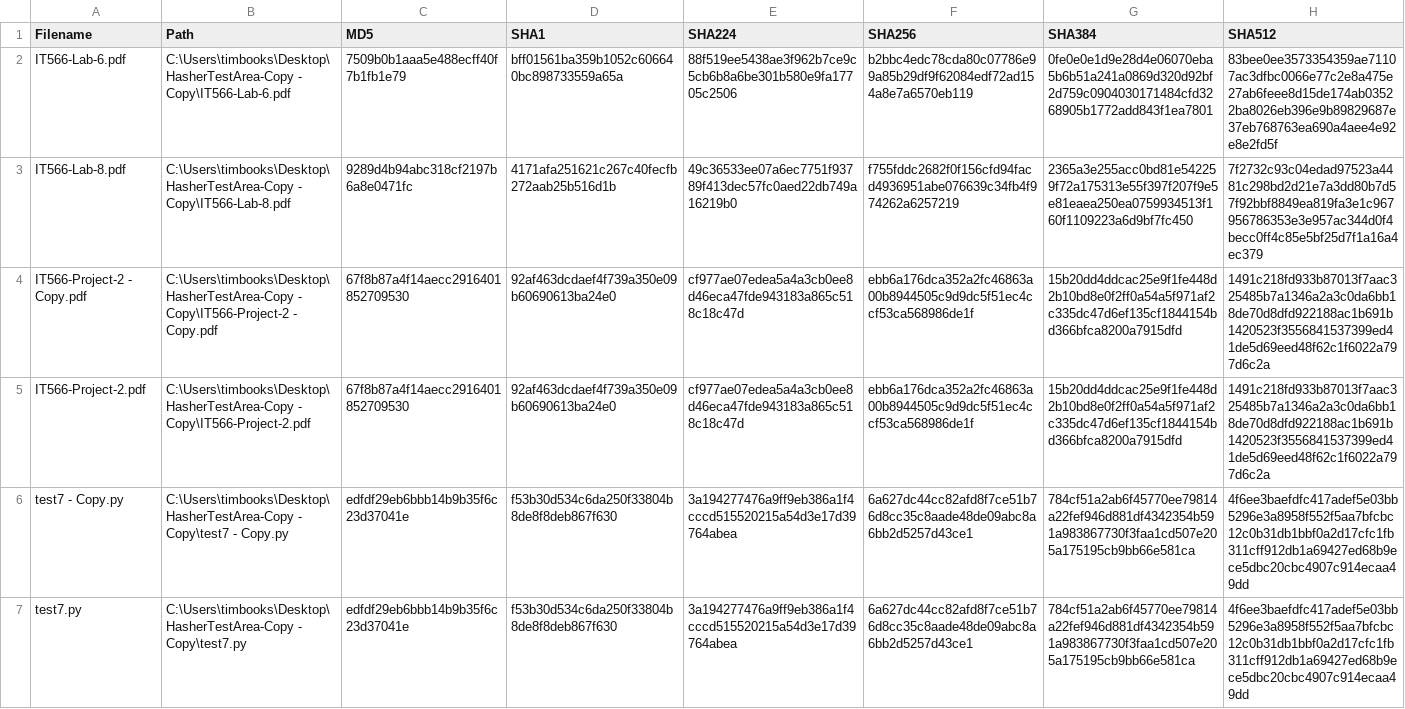
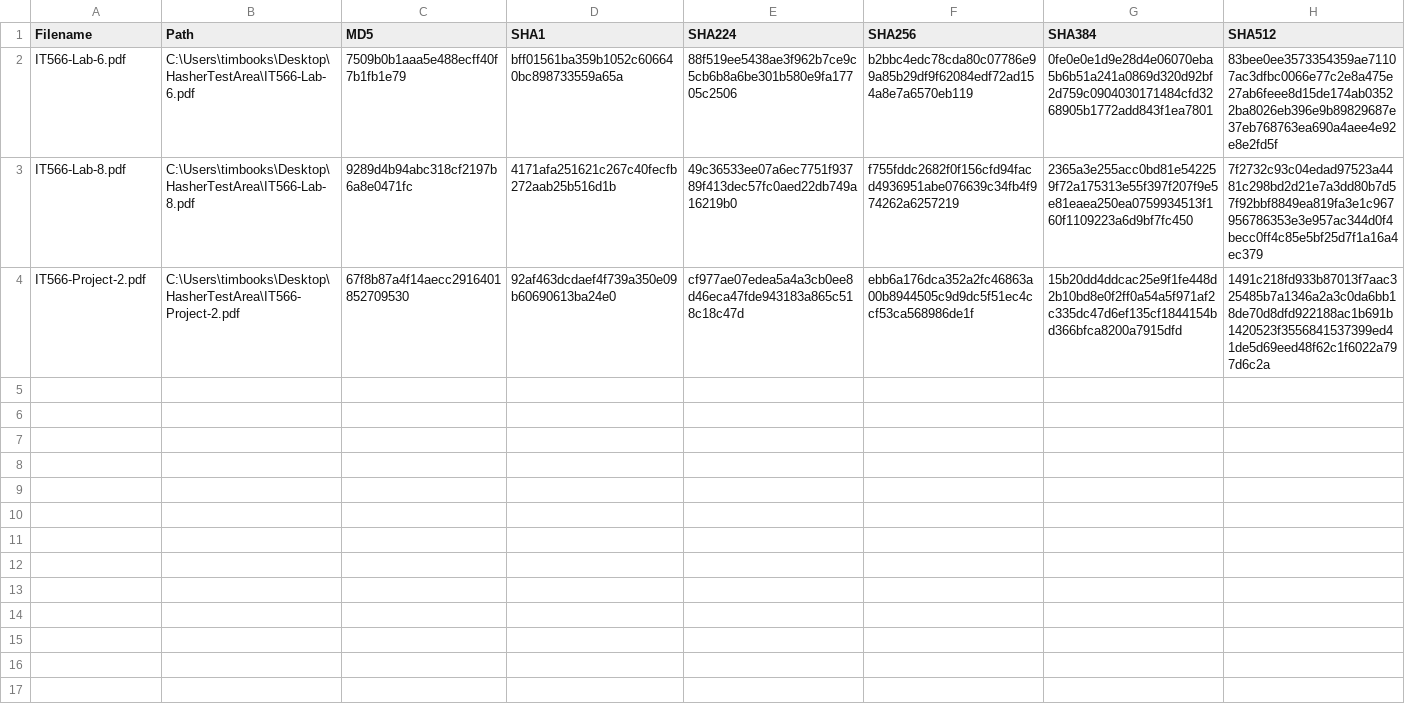
Before and after one commit to MikeO7/Hasher, a CSV file: HashedStuffHERE.csv, drawn as a sheet.

```diff
--- a/HashedStuffHERE.csv
+++ b/HashedStuffHERE.csv
@@ -1,7 +1,4 @@
 Filename,Path,MD5,SHA1,SHA224,SHA256,SHA384,SHA512
-IT566-Lab-6.pdf,C:\Users\timbooks\Desktop\HasherTestArea-Copy - Copy\IT566-Lab-6.pdf,7509b0b1aaa5e488ecff40f7b1fb1e79,bff01561ba359b1052c606640bc898733559a65a,88f519ee5438ae3f962b7ce9c5cb6b8a6be301b580e9fa17705c2506,b2bbc4edc78cda80c07786e99a85b29df9f62084edf72ad154a8e7a6570eb119,0fe0e0e1d9e28d4e06070eba5b6b51a241a0869d320d92bf2d759c0904030171484cfd3268905b1772add843f1ea7801,83bee0ee3573354359ae71107ac3dfbc0066e77c2e8a475e27ab6feee8d15de174ab03522ba8026eb396e9b89829687e37eb768763ea690a4aee4e92e8e2fd5f
-IT566-Lab-8.pdf,C:\Users\timbooks\Desktop\HasherTestArea-Copy - Copy\IT566-Lab-8.pdf,9289d4b94abc318cf2197b6a8e0471fc,4171afa251621c267c40fecfb272aab25b516d1b,49c36533ee07a6ec7751f93789f413dec57fc0aed22db749a16219b0,f755fddc2682f0f156cfd94facd4936951abe076639c34fb4f974262a6257219,2365a3e255acc0bd81e542259f72a175313e55f397f207f9e5e81eaea250ea0759934513f160f1109223a6d9bf7fc450,7f2732c93c04edad97523a4481c298bd2d21e7a3dd80b7d57f92bbf8849ea819fa3e1c967956786353e3e957ac344d0f4becc0ff4c85e5bf25d7f1a16a4ec379
-IT566-Project-2 - Copy.pdf,C:\Users\timbooks\Desktop\HasherTestArea-Copy - Copy\IT566-Project-2 - Copy.pdf,67f8b87a4f14aecc2916401852709530,92af463dcdaef4f739a350e09b60690613ba24e0,cf977ae07edea5a4a3cb0ee8d46eca47fde943183a865c518c18c47d,ebb6a176dca352a2fc46863a00b8944505c9d9dc5f51ec4ccf53ca568986de1f,15b20dd4ddcac25e9f1fe448d2b10bd8e0f2ff0a54a5f971af2c335dc47d6ef135cf1844154bd366bfca8200a7915dfd,1491c218fd933b87013f7aac325485b7a1346a2a3c0da6bb18de70d8dfd922188ac1b691b1420523f3556841537399ed41de5d69eed48f62c1f6022a797d6c2a
-IT566-Project-2.pdf,C:\Users\timbooks\Desktop\HasherTestArea-Copy - Copy\IT566-Project-2.pdf,67f8b87a4f14aecc2916401852709530,92af463dcdaef4f739a350e09b60690613ba24e0,cf977ae07edea5a4a3cb0ee8d46eca47fde943183a865c518c18c47d,ebb6a176dca352a2fc46863a00b8944505c9d9dc5f51ec4ccf53ca568986de1f,15b20dd4ddcac25e9f1fe448d2b10bd8e0f2ff0a54a5f971af2c335dc47d6ef135cf1844154bd366bfca8200a7915dfd,1491c218fd933b87013f7aac325485b7a1346a2a3c0da6bb18de70d8dfd922188ac1b691b1420523f3556841537399ed41de5d69eed48f62c1f6022a797d6c2a
-test7 - Copy.py,C:\Users\timbooks\Desktop\HasherTestArea-Copy - Copy\test7 - Copy.py,edfdf29eb6bbb14b9b35f6c23d37041e,f53b30d534c6da250f33804b8de8f8deb867f630,3a194277476a9ff9eb386a1f4cccd515520215a54d3e17d39764abea,6a627dc44cc82afd8f7ce51b76d8cc35c8aade48de09abc8a6bb2d5257d43ce1,784cf51a2ab6f45770ee79814a22fef946d881df4342354b591a983867730f3faa1cd507e205a175195cb9bb66e581ca,4f6ee3baefdfc417adef5e03bb5296e3a8958f552f5aa7bfcbc12c0b31db1bbf0a2d17cfc1fb311cff912db1a69427ed68b9ece5dbc20cbc4907c914ecaa49dd
-test7.py,C:\Users\timbooks\Desktop\HasherTestArea-Copy - Copy\test7.py,edfdf29eb6bbb14b9b35f6c23d37041e,f53b30d534c6da250f33804b8de8f8deb867f630,3a194277476a9ff9eb386a1f4cccd515520215a54d3e17d39764abea,6a627dc44cc82afd8f7ce51b76d8cc35c8aade48de09abc8a6bb2d5257d43ce1,784cf51a2ab6f45770ee79814a22fef946d881df4342354b591a983867730f3faa1cd507e205a175195cb9bb66e581ca,4f6ee3baefdfc417adef5e03bb5296e3a8958f552f5aa7bfcbc12c0b31db1bbf0a2d17cfc1fb311cff912db1a69427ed68b9ece5dbc20cbc4907c914ecaa49dd
+IT566-Lab-6.pdf,C:\Users\timbooks\Desktop\HasherTestArea\IT566-Lab-6.pdf,7509b0b1aaa5e488ecff40f7b1fb1e79,bff01561ba359b1052c606640bc898733559a65a,88f519ee5438ae3f962b7ce9c5cb6b8a6be301b580e9fa17705c2506,b2bbc4edc78cda80c07786e99a85b29df9f62084edf72ad154a8e7a6570eb119,0fe0e0e1d9e28d4e06070eba5b6b51a241a0869d320d92bf2d759c0904030171484cfd3268905b1772add843f1ea7801,83bee0ee3573354359ae71107ac3dfbc0066e77c2e8a475e27ab6feee8d15de174ab03522ba8026eb396e9b89829687e37eb768763ea690a4aee4e92e8e2fd5f
+IT566-Lab-8.pdf,C:\Users\timbooks\Desktop\HasherTestArea\IT566-Lab-8.pdf,9289d4b94abc318cf2197b6a8e0471fc,4171afa251621c267c40fecfb272aab25b516d1b,49c36533ee07a6ec7751f93789f413dec57fc0aed22db749a16219b0,f755fddc2682f0f156cfd94facd4936951abe076639c34fb4f974262a6257219,2365a3e255acc0bd81e542259f72a175313e55f397f207f9e5e81eaea250ea0759934513f160f1109223a6d9bf7fc450,7f2732c93c04edad97523a4481c298bd2d21e7a3dd80b7d57f92bbf8849ea819fa3e1c967956786353e3e957ac344d0f4becc0ff4c85e5bf25d7f1a16a4ec379
+IT566-Project-2.pdf,C:\Users\timbooks\Desktop\HasherTestArea\IT566-Project-2.pdf,67f8b87a4f14aecc2916401852709530,92af463dcdaef4f739a350e09b60690613ba24e0,cf977ae07edea5a4a3cb0ee8d46eca47fde943183a865c518c18c47d,ebb6a176dca352a2fc46863a00b8944505c9d9dc5f51ec4ccf53ca568986de1f,15b20dd4ddcac25e9f1fe448d2b10bd8e0f2ff0a54a5f971af2c335dc47d6ef135cf1844154bd366bfca8200a7915dfd,1491c218fd933b87013f7aac325485b7a1346a2a3c0da6bb18de70d8dfd922188ac1b691b1420523f3556841537399ed41de5d69eed48f62c1f6022a797d6c2a
```
Also changed, not shown: 2 other files.
